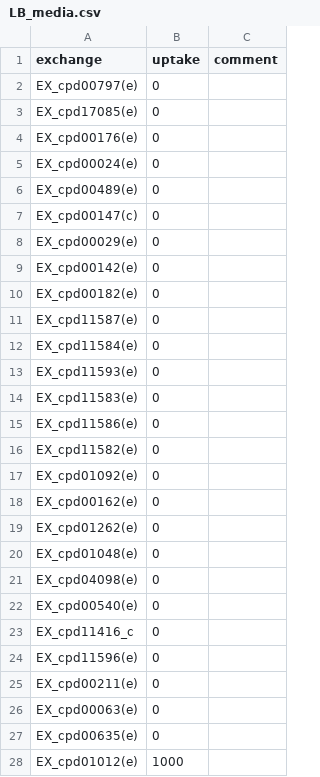
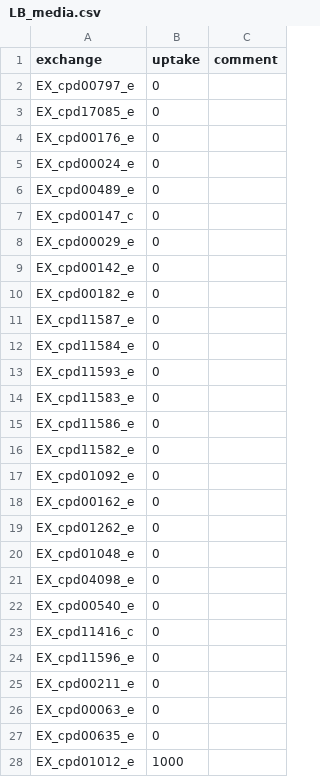
Before and after one commit to lauradunphy/ipau, a CSV file: data/media/LB_media.csv, drawn as a sheet; only a part is shown; the diff covers the shown part only.

Commit message:
chore: update of experimental data syntax for exchange reactions

```diff
--- a/data/media/LB_media.csv
+++ b/data/media/LB_media.csv
@@ -1,28 +1,28 @@
 exchange,uptake,comment
-EX_cpd00797(e),0,
-EX_cpd17085(e),0,
-EX_cpd00176(e),0,
-EX_cpd00024(e),0,
-EX_cpd00489(e),0,
-EX_cpd00147(c),0,
-EX_cpd00029(e),0,
-EX_cpd00142(e),0,
-EX_cpd00182(e),0,
-EX_cpd11587(e),0,
-EX_cpd11584(e),0,
-EX_cpd11593(e),0,
-EX_cpd11583(e),0,
-EX_cpd11586(e),0,
-EX_cpd11582(e),0,
-EX_cpd01092(e),0,
-EX_cpd00162(e),0,
-EX_cpd01262(e),0,
-EX_cpd01048(e),0,
-EX_cpd04098(e),0,
-EX_cpd00540(e),0,
+EX_cpd00797_e,0,
+EX_cpd17085_e,0,
+EX_cpd00176_e,0,
+EX_cpd00024_e,0,
+EX_cpd00489_e,0,
+EX_cpd00147_c,0,
+EX_cpd00029_e,0,
+EX_cpd00142_e,0,
+EX_cpd00182_e,0,
+EX_cpd11587_e,0,
+EX_cpd11584_e,0,
+EX_cpd11593_e,0,
+EX_cpd11583_e,0,
+EX_cpd11586_e,0,
+EX_cpd11582_e,0,
+EX_cpd01092_e,0,
+EX_cpd00162_e,0,
+EX_cpd01262_e,0,
+EX_cpd01048_e,0,
+EX_cpd04098_e,0,
+EX_cpd00540_e,0,
 EX_cpd11416_c,0,
-EX_cpd11596(e),0,
-EX_cpd00211(e),0,
-EX_cpd00063(e),0,
-EX_cpd00635(e),0,
-EX_cpd01012(e),1000,
+EX_cpd11596_e,0,
+EX_cpd00211_e,0,
+EX_cpd00063_e,0,
+EX_cpd00635_e,0,
+EX_cpd01012_e,1000,
```
Also changed, not shown: 142 edited cells elsewhere in this file, data/media/M9glucose_media.csv, data/media/M9salts_media.csv, 2 other files.
